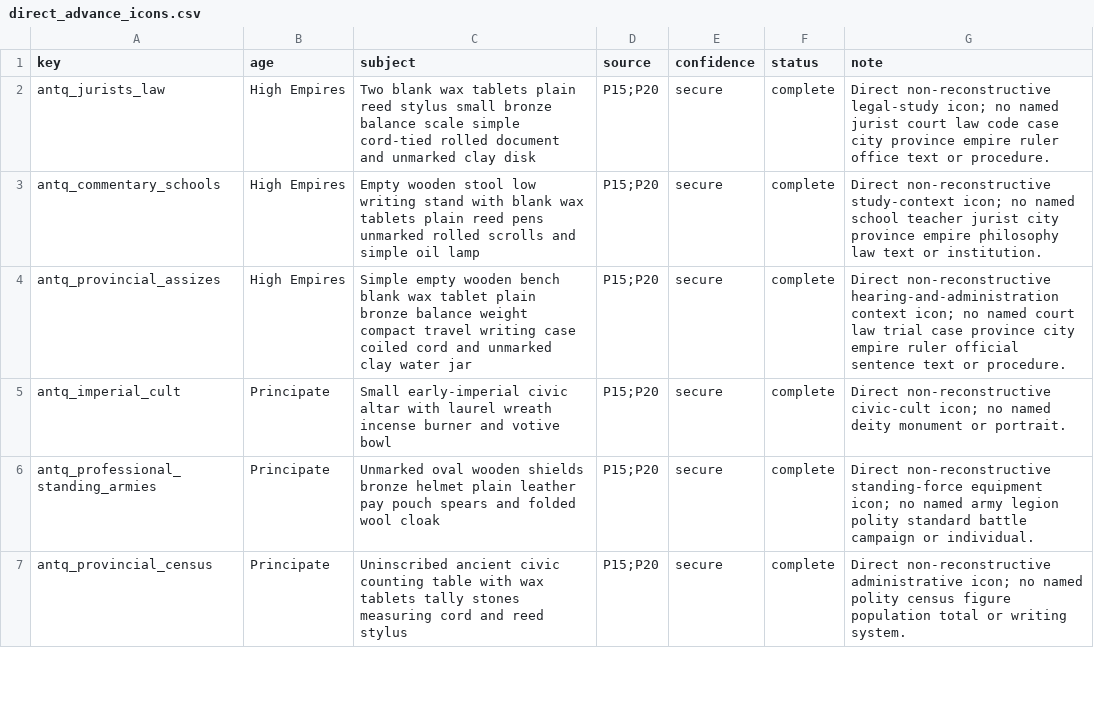
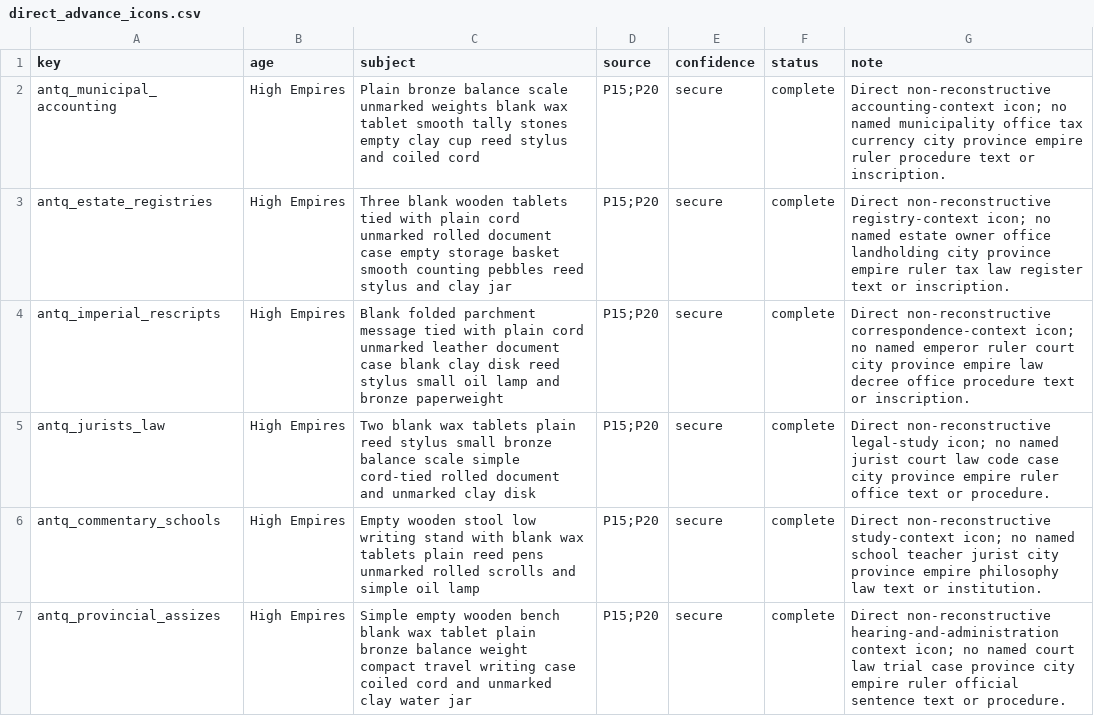
Before and after one commit to Rockydo/antiqvitas, a CSV file: docs/m11/direct_advance_icons.csv, drawn as a sheet; only a part is shown; the shorter side is filled out with more unchanged rows; the diff names each change by its address in the sheet, - before the commit and + after, or states it on an @@ line.

Commit message:
feat(m11): add High Empires registry icons

```diff
--- a/docs/m11/direct_advance_icons.csv
+++ b/docs/m11/direct_advance_icons.csv
+row 2: antq_municipal_accounting | High Empires | Plain bronze balance scale unmarked weights blank wax tablet smooth tally stones empty clay cup reed stylus and coiled cord | P15;P20 | secure | complete | Direct non-reconstructive accounting-context icon; no named municipality office tax currency city province empire ruler procedure text or inscription.
+row 3: antq_estate_registries | High Empires | Three blank wooden tablets tied with plain cord unmarked rolled document case empty storage basket smooth counting pebbles reed stylus and clay jar | P15;P20 | secure | complete | Direct non-reconstructive registry-context icon; no named estate owner office landholding city province empire ruler tax law register text or inscription.
+row 4: antq_imperial_rescripts | High Empires | Blank folded parchment message tied with plain cord unmarked leather document case blank clay disk reed stylus small oil lamp and bronze paperweight | P15;P20 | secure | complete | Direct non-reconstructive correspondence-context icon; no named emperor ruler court city province empire law decree office procedure text or inscription.
```
Also changed, not shown: 10 other files.
